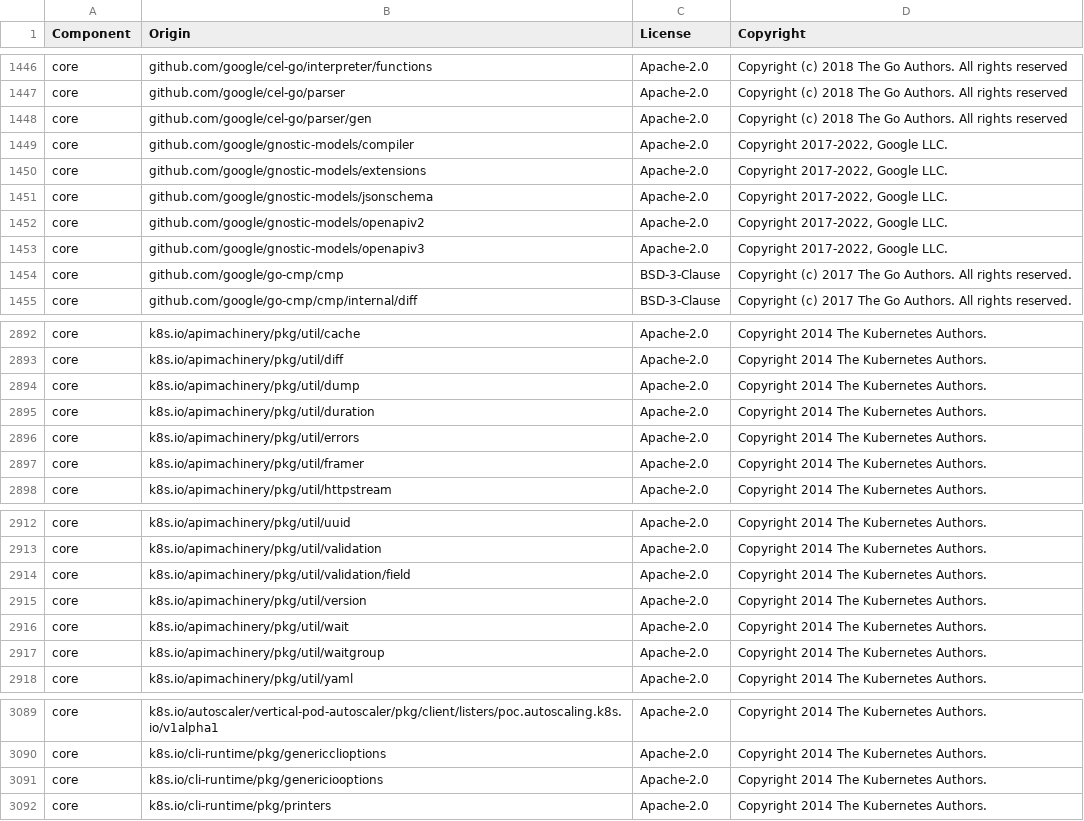
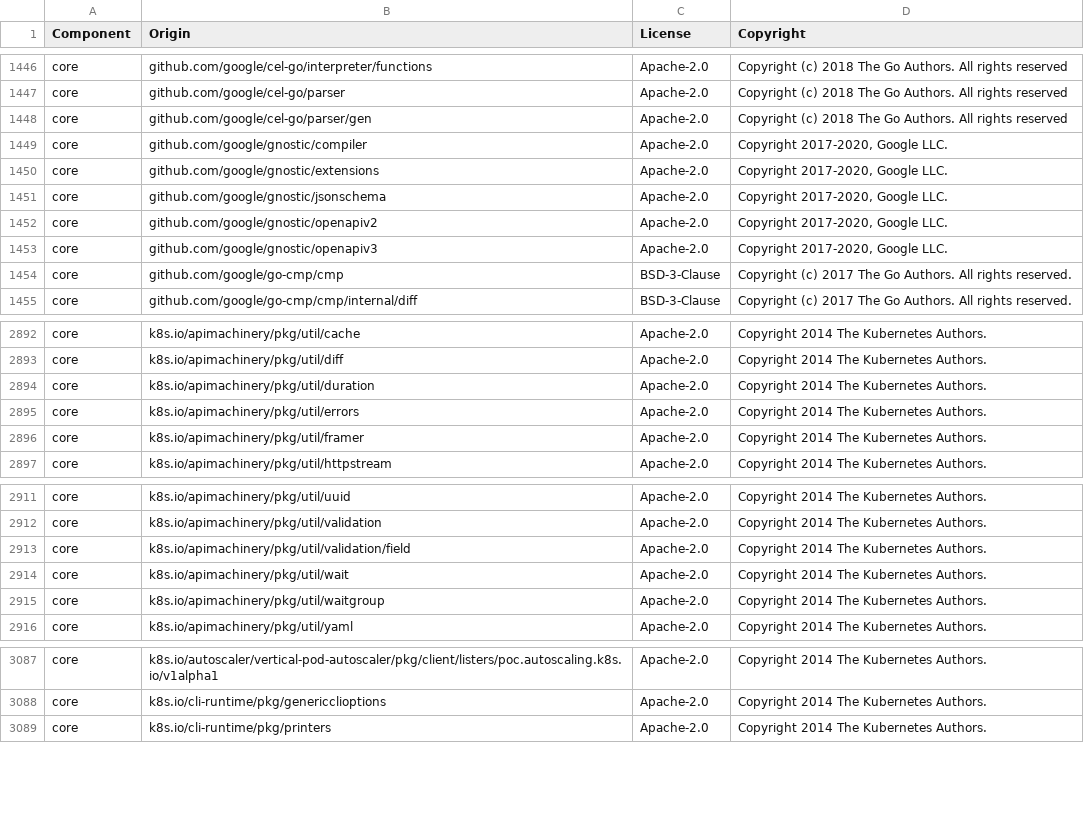
Before and after one commit to Mu-L/datadog-agent, a CSV file: LICENSE-3rdparty.csv, drawn as a sheet; only a part is shown, gaps mark what is left out.

```diff
--- a/LICENSE-3rdparty.csv
+++ b/LICENSE-3rdparty.csv
@@ -1448,7 +1448,7 @@ core,github.com/google/cel-go/parser,Apache-2.0,Copyright (c) 2018 The Go Author
 core,github.com/google/cel-go/parser/gen,Apache-2.0,Copyright (c) 2018 The Go Authors. All rights reserved
-core,github.com/google/gnostic-models/compiler,Apache-2.0,"Copyright 2017-2022, Google LLC."
-core,github.com/google/gnostic-models/extensions,Apache-2.0,"Copyright 2017-2022, Google LLC."
-core,github.com/google/gnostic-models/jsonschema,Apache-2.0,"Copyright 2017-2022, Google LLC."
-core,github.com/google/gnostic-models/openapiv2,Apache-2.0,"Copyright 2017-2022, Google LLC."
-core,github.com/google/gnostic-models/openapiv3,Apache-2.0,"Copyright 2017-2022, Google LLC."
+core,github.com/google/gnostic/compiler,Apache-2.0,"Copyright 2017-2020, Google LLC."
+core,github.com/google/gnostic/extensions,Apache-2.0,"Copyright 2017-2020, Google LLC."
+core,github.com/google/gnostic/jsonschema,Apache-2.0,"Copyright 2017-2020, Google LLC."
+core,github.com/google/gnostic/openapiv2,Apache-2.0,"Copyright 2017-2020, Google LLC."
+core,github.com/google/gnostic/openapiv3,Apache-2.0,"Copyright 2017-2020, Google LLC."
 core,github.com/google/go-cmp/cmp,BSD-3-Clause,Copyright (c) 2017 The Go Authors. All rights reserved.
@@ -2893,3 +2893,2 @@ core,k8s.io/apimachinery/pkg/util/cache,Apache-2.0,Copyright 2014 The Kubernetes
 core,k8s.io/apimachinery/pkg/util/diff,Apache-2.0,Copyright 2014 The Kubernetes Authors.
-core,k8s.io/apimachinery/pkg/util/dump,Apache-2.0,Copyright 2014 The Kubernetes Authors.
 core,k8s.io/apimachinery/pkg/util/duration,Apache-2.0,Copyright 2014 The Kubernetes Authors.
@@ -2914,3 +2913,2 @@ core,k8s.io/apimachinery/pkg/util/validation,Apache-2.0,Copyright 2014 The Kuber
 core,k8s.io/apimachinery/pkg/util/validation/field,Apache-2.0,Copyright 2014 The Kubernetes Authors.
-core,k8s.io/apimachinery/pkg/util/version,Apache-2.0,Copyright 2014 The Kubernetes Authors.
 core,k8s.io/apimachinery/pkg/util/wait,Apache-2.0,Copyright 2014 The Kubernetes Authors.
@@ -3090,3 +3088,2 @@ core,k8s.io/autoscaler/vertical-pod-autoscaler/pkg/client/listers/poc.autoscalin
 core,k8s.io/cli-runtime/pkg/genericclioptions,Apache-2.0,Copyright 2014 The Kubernetes Authors.
-core,k8s.io/cli-runtime/pkg/genericiooptions,Apache-2.0,Copyright 2014 The Kubernetes Authors.
 core,k8s.io/cli-runtime/pkg/printers,Apache-2.0,Copyright 2014 The Kubernetes Authors.
```
Also changed, not shown: 3 other files.
